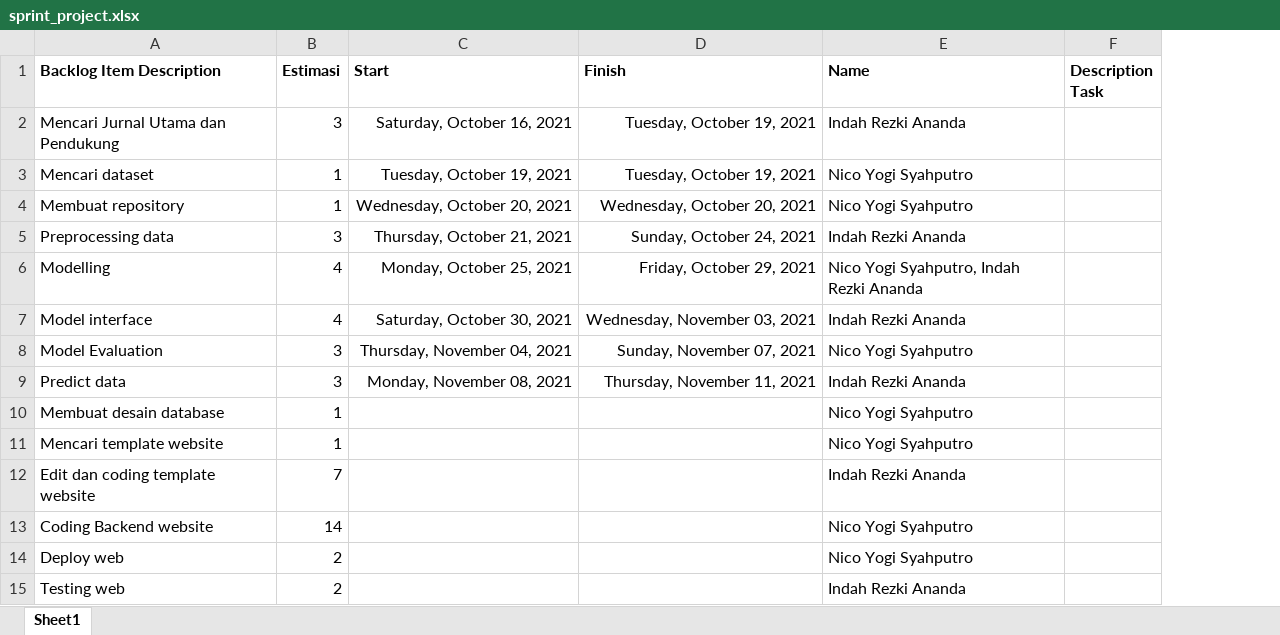
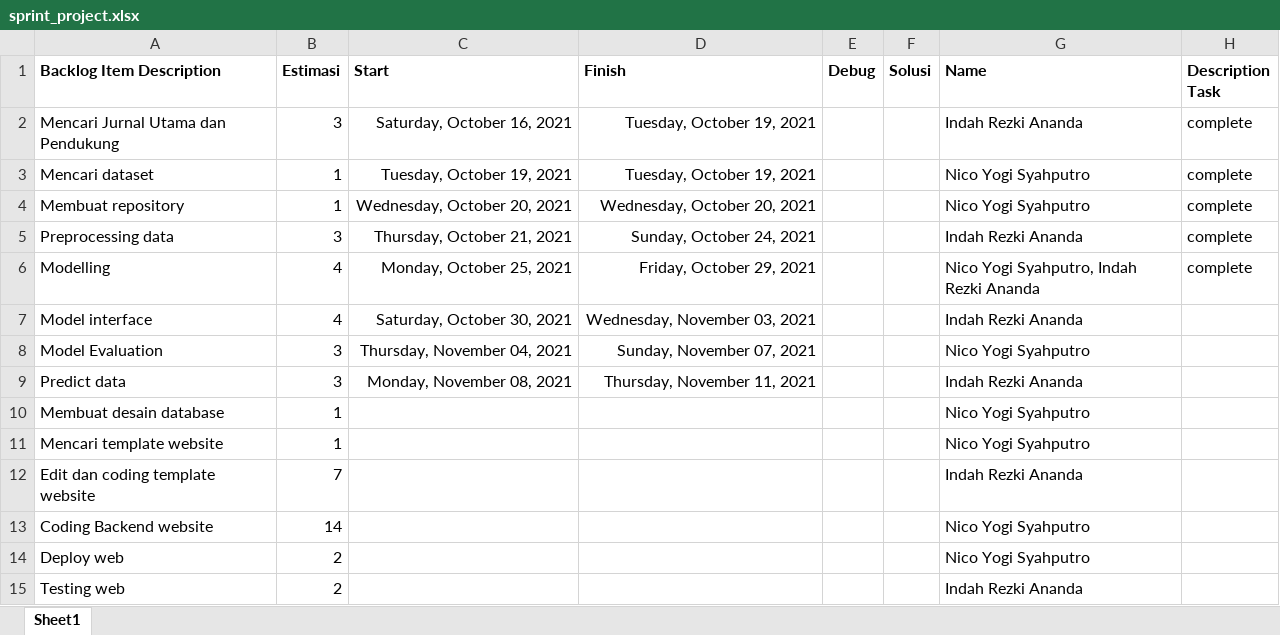
Before and after one commit to nicoyogis/Praktikum-PM, an Excel workbook: sprint_project.xlsx, sheet Sheet1, drawn as a sheet; values as stored, in another font and other column widths than the file's, no borders; addresses are those after the commit; the diff names each change by its address in the sheet, - before the commit and + after, or states it on an @@ line.

Commit message:
update sprint_project

```diff
--- a/sprint_project.xlsx (sheet Sheet1)
+++ b/sprint_project.xlsx (sheet Sheet1)
+column E (Debug), empty
+column F (Solusi), empty
-H2:H6 (Description Task): (empty)
+H2:H6 (Description Task): complete
```
